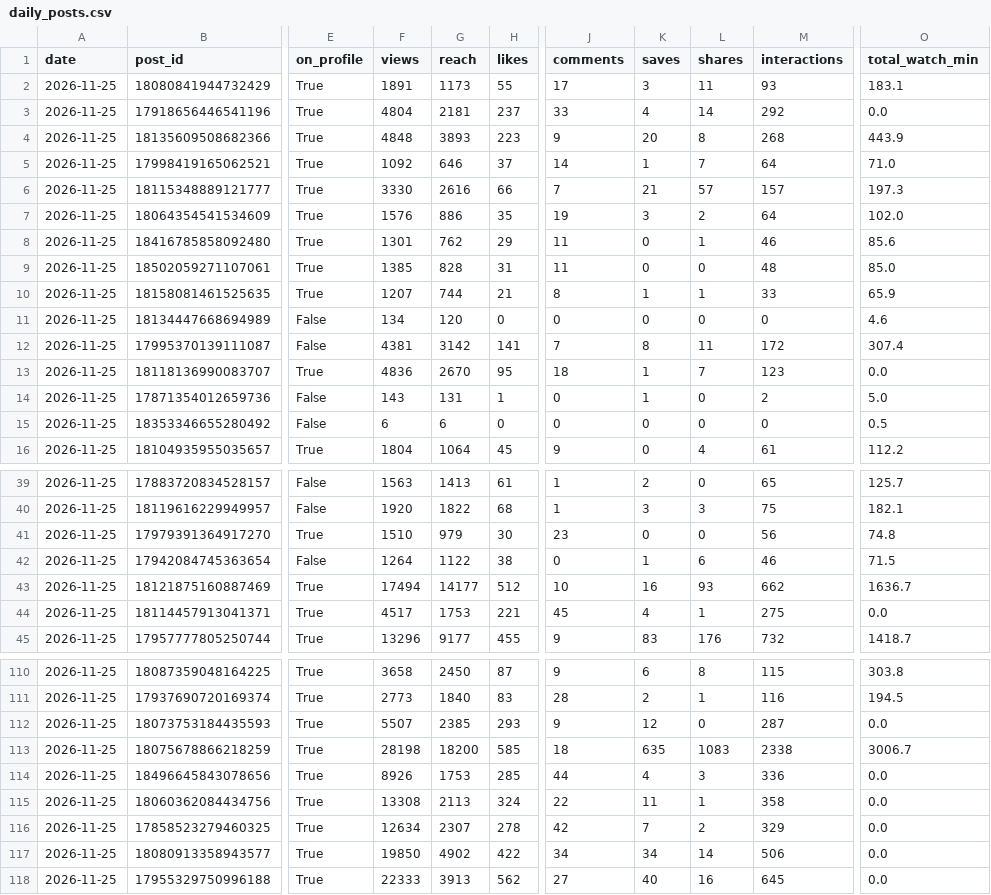
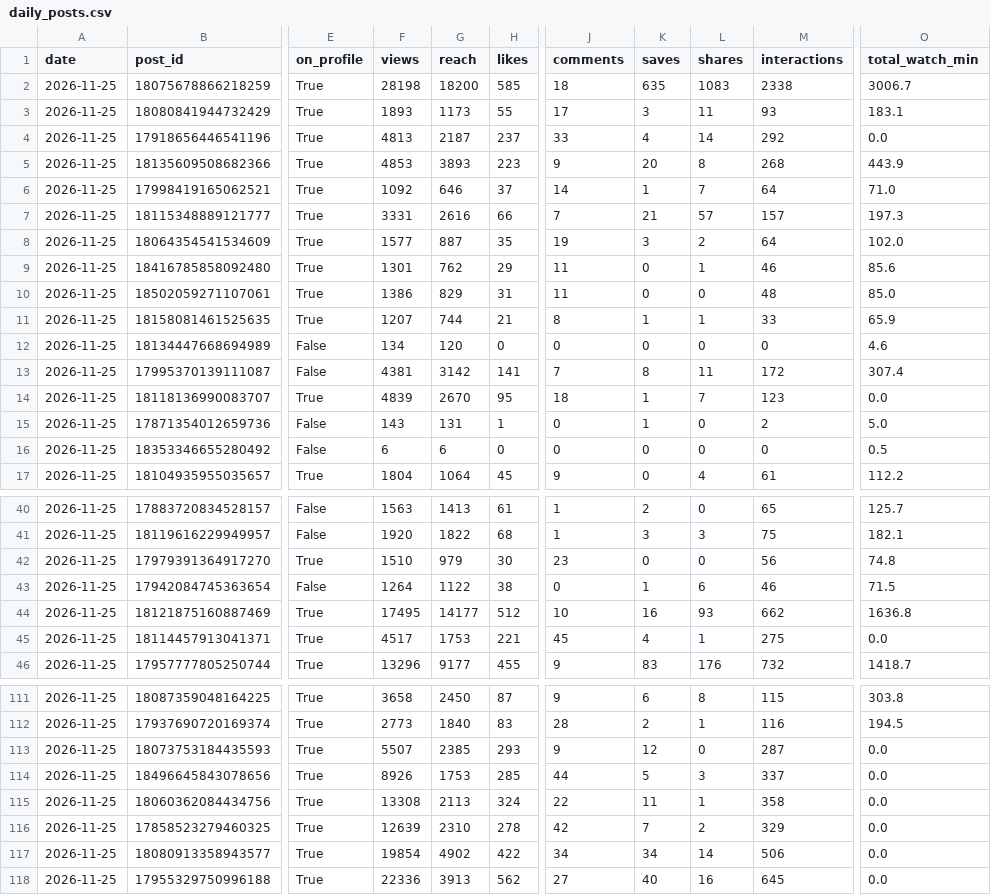
Before and after one commit to bfusting41/lili-portfolio, a CSV file: history/daily_posts.csv, drawn as a sheet; only a part is shown, gaps mark what is left out; addresses are those after the commit; the diff covers the shown part only; the diff names each change by its address in the sheet, - before the commit and + after, or states it on an @@ line.

```diff
--- a/history/daily_posts.csv
+++ b/history/daily_posts.csv
@@ row 113 moved to row 2: 2026-11-25 @@
-F3 (views): 1891
+F3 (views): 1893
-F4 (views): 4804
+F4 (views): 4813
-G4 (reach): 2181
+G4 (reach): 2187
-F5 (views): 4848
+F5 (views): 4853
-F7 (views): 3330
+F7 (views): 3331
-F8 (views): 1576
+F8 (views): 1577
-G8 (reach): 886
+G8 (reach): 887
-F10 (views): 1385
+F10 (views): 1386
-G10 (reach): 828
+G10 (reach): 829
-F14 (views): 4836
+F14 (views): 4839
-F44 (views): 17494
+F44 (views): 17495
-O44 (total_watch_min): 1636.7
+O44 (total_watch_min): 1636.8
-K114 (saves): 4
+K114 (saves): 5
-M114 (interactions): 336
+M114 (interactions): 337
-F116 (views): 12634
+F116 (views): 12639
-G116 (reach): 2307
+G116 (reach): 2310
-F117 (views): 19850
+F117 (views): 19854
-F118 (views): 22333
+F118 (views): 22336
```
Also changed, not shown: 3 edited cells elsewhere in this file, history/daily_account.csv, 5 other files.
